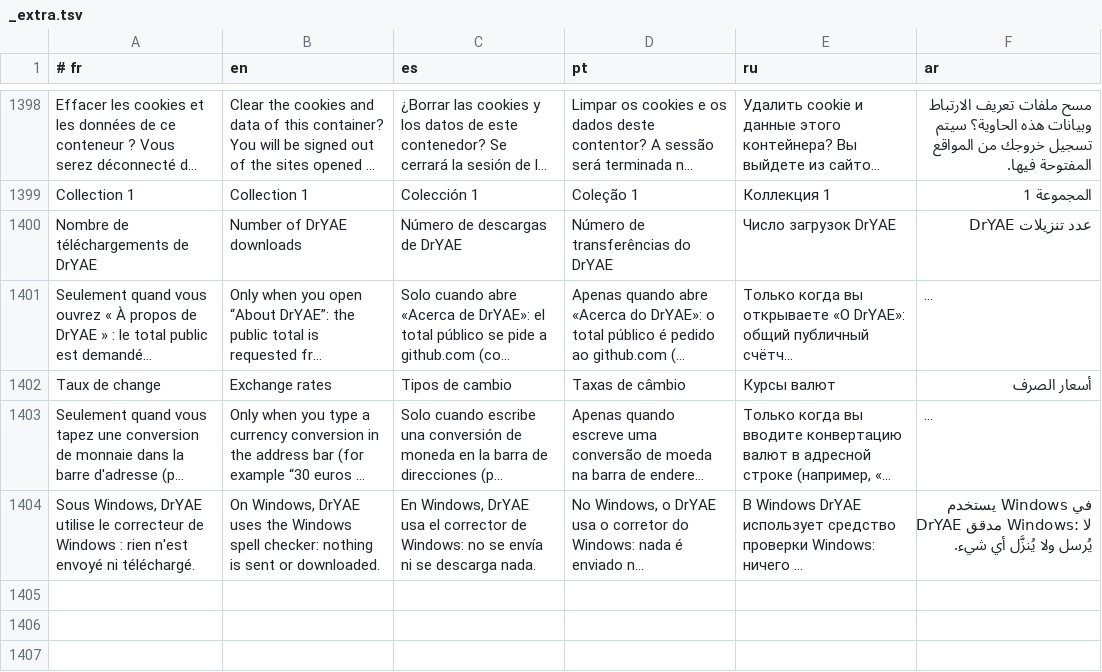
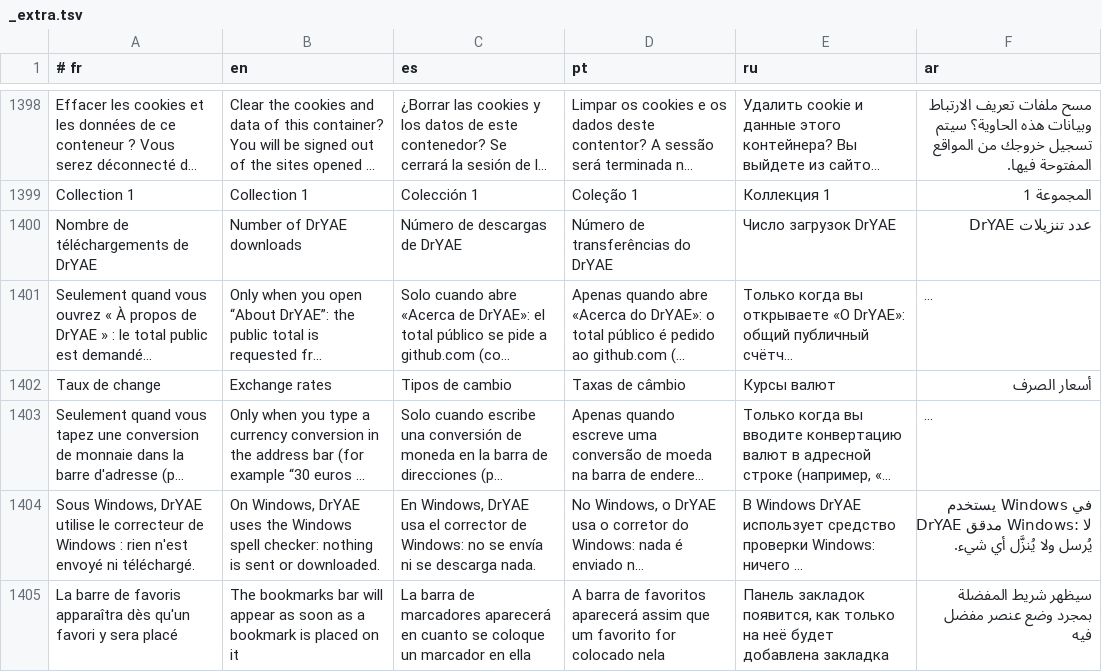
Before and after one commit to DrYAE-FPA/DrYAE, a TSV file: locales/_extra.tsv, drawn as a sheet; only a part is shown, gaps mark what is left out; long unchanged cells end in …; the diff names each change by its address in the sheet, - before the commit and + after, or states it on an @@ line.

```diff
--- a/locales/_extra.tsv
+++ b/locales/_extra.tsv
+row 1405: La barre de favoris apparaîtra dès qu'un favori y sera placé | The bookmarks bar will appear as soon as a bookmark is placed on it | La barra de marcadores aparecerá en cuanto se coloque un marcador en ella | A barra de favoritos aparecerá assim que um favorito for colocado nela | Панель закладок появится, как только на неё будет добавлена закладка | سيظهر شريط المفضلة بمجرد وضع عنصر مفضل فيه
```
Also changed, not shown: 8 other files.
